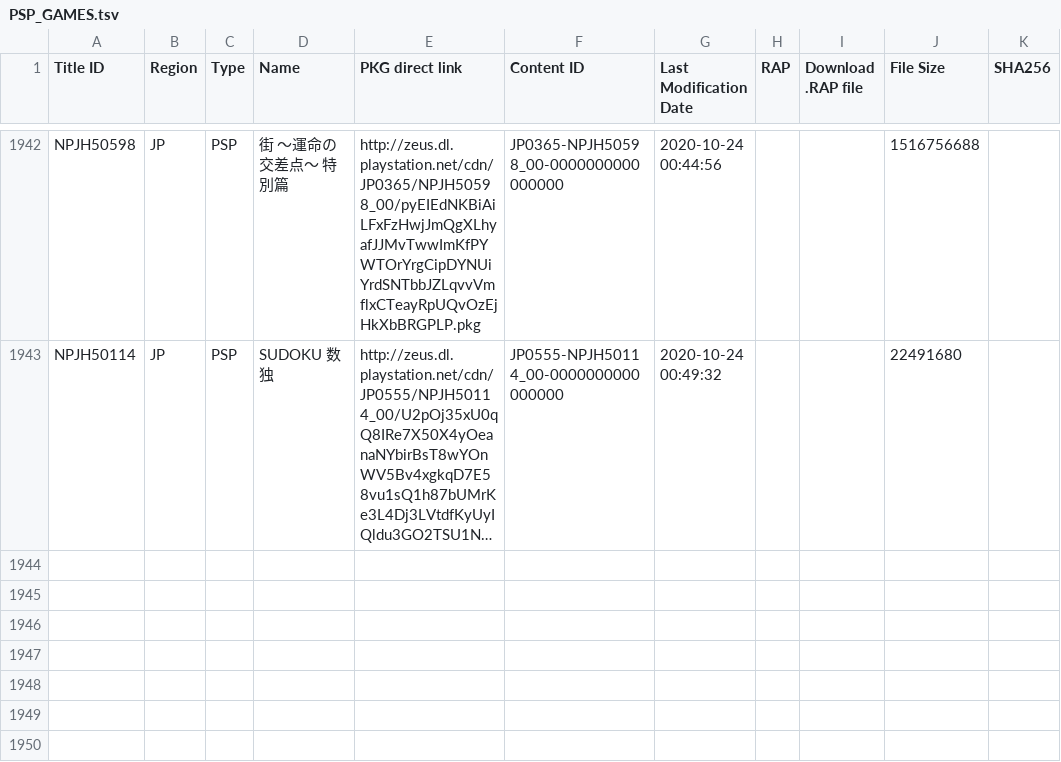
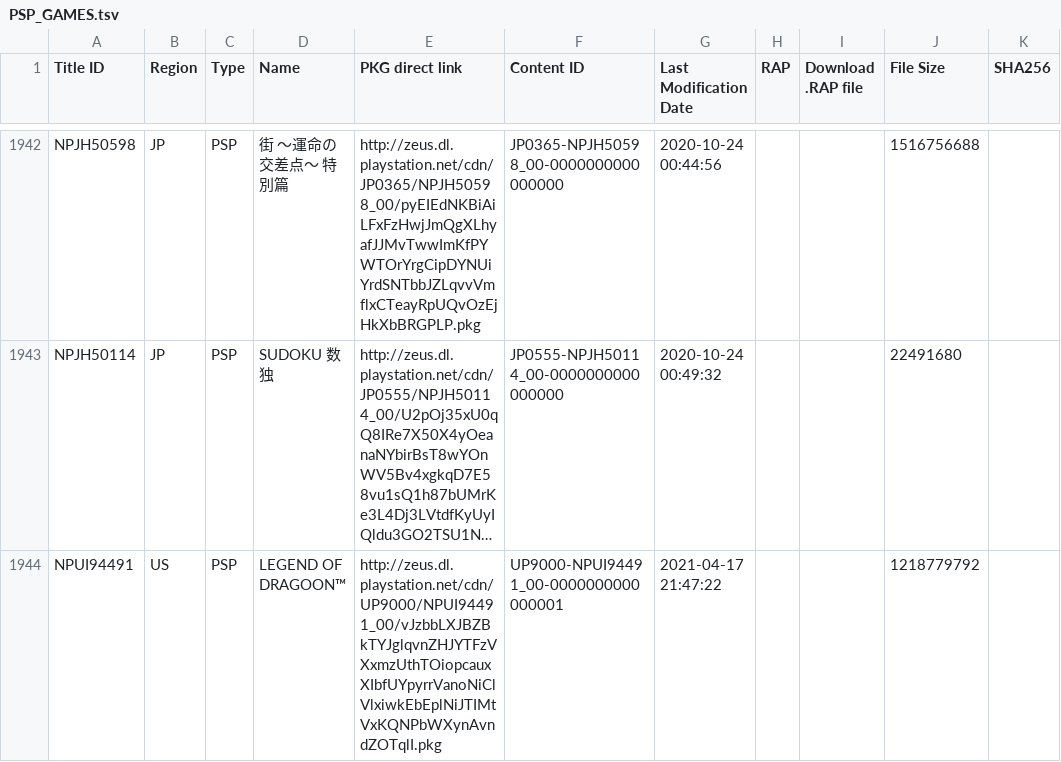
Before and after one commit to 1jtp8sobiu/1jtp8sobiu.github.io, a TSV file: tsv/PSP_GAMES.tsv, drawn as a sheet; only a part is shown, gaps mark what is left out; long unchanged cells end in …; the diff names each change by its address in the sheet, - before the commit and + after, or states it on an @@ line.

Commit message:
PSP_GAMES 20210417_214723

```diff
--- a/tsv/PSP_GAMES.tsv
+++ b/tsv/PSP_GAMES.tsv
+row 1944: NPUI94491 | US | PSP | LEGEND OF DRAGOON™ | http://zeus.dl.playstation.net/cdn/UP9000/NPUI94491_00/vJzbbLXJBZBkTYJglqvnZHJYTFzVXxmzUthTOiopcauxXIbfUYpyrrVanoNiClVlxiwkEbEplNiJTIMtVxKQNPbWXynAvndZOTqlI.pkg | UP9000-NPUI94491_00-0000000000000001 | 2021-04-17 21:47:22 |  |  | 1218779792
```
